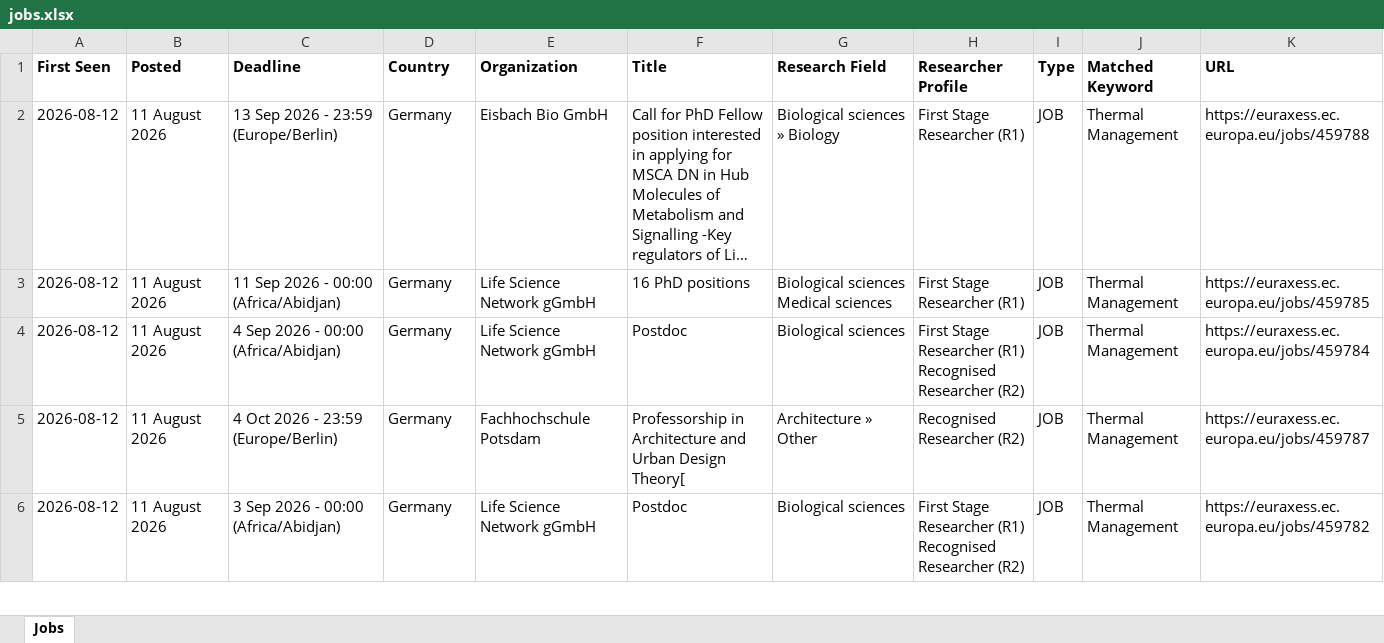
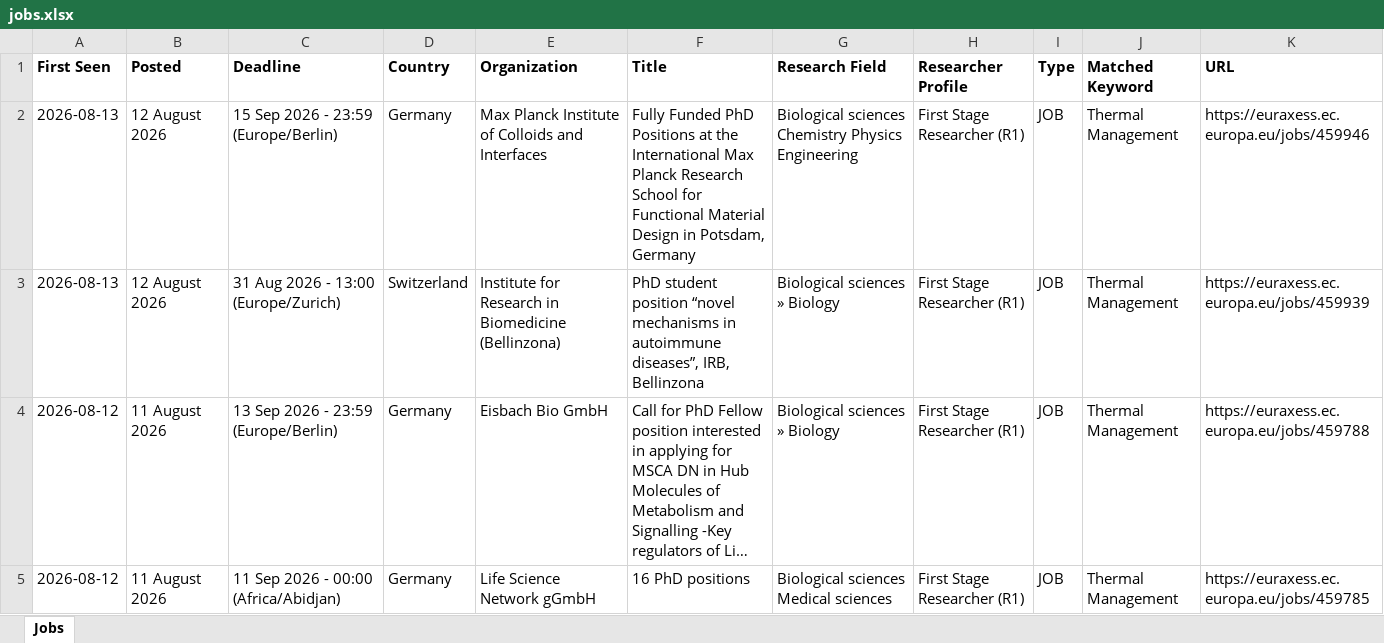
Before and after one commit to JustaBirdy/euraxess-tracker, an Excel workbook: jobs.xlsx, sheet Jobs, drawn as a sheet; only a part is shown; the shorter side is filled out with more unchanged rows; long unchanged cells end in …; values as stored, in another font and other column widths than the file's, no borders; the diff names each change by its address in the sheet, - before the commit and + after, or states it on an @@ line.

```diff
--- a/jobs.xlsx (sheet Jobs)
+++ b/jobs.xlsx (sheet Jobs)
+row 2: 2026-08-13 | 12 August 2026 | 15 Sep 2026 - 23:59 (Europe/Berlin) | Germany | Max Planck Institute of Colloids and Interfaces | Fully Funded PhD Positions at the International Max Planck Research School for Functional Material Design in Potsdam, Germany | Biological sciences Chemistry Physics Engineering | First Stage Researcher (R1) | JOB | Thermal Management | https://euraxess.ec.europa.eu/jobs/459946
+row 3: 2026-08-13 | 12 August 2026 | 31 Aug 2026 - 13:00 (Europe/Zurich) | Switzerland | Institute for Research in Biomedicine (Bellinzona) | PhD student position “novel mechanisms in autoimmune diseases”, IRB, Bellinzona | Biological sciences » Biology | First Stage Researcher (R1) | JOB | Thermal Management | https://euraxess.ec.europa.eu/jobs/459939
```
Also changed, not shown: 1 other file.
